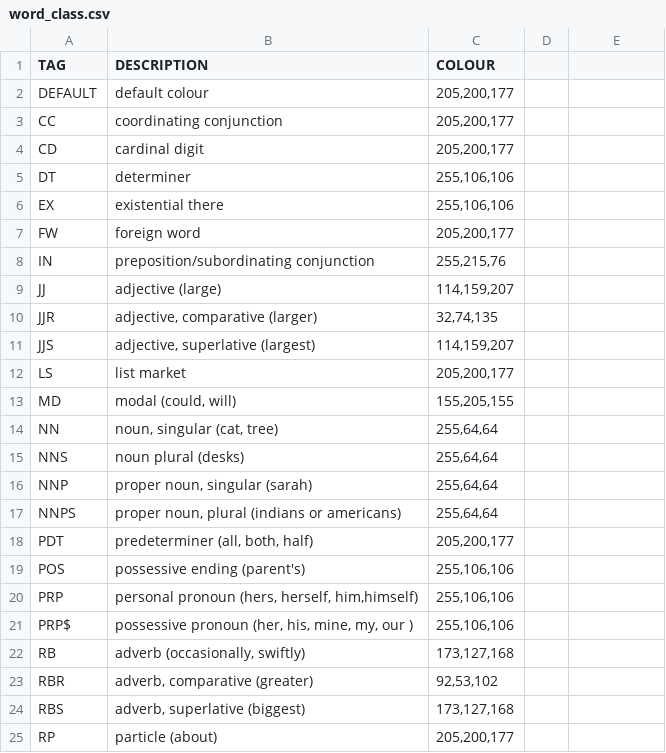
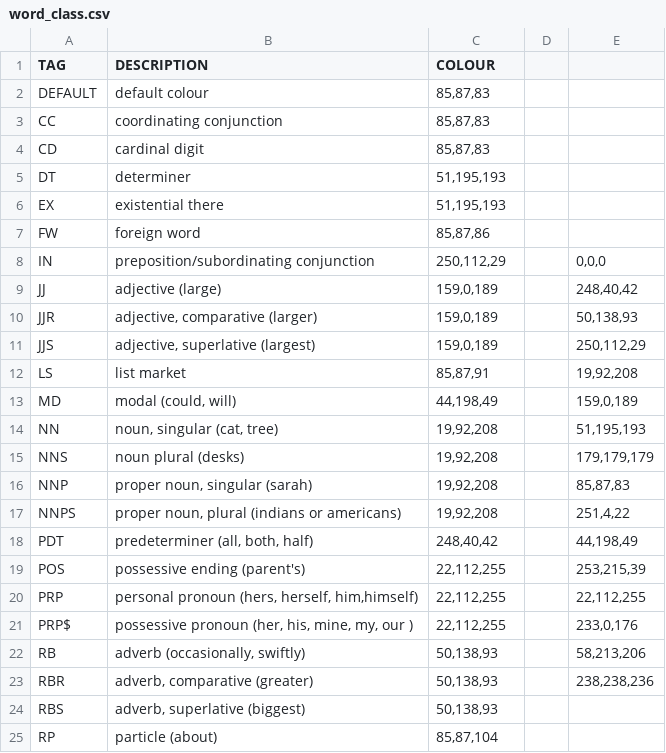
Before and after one commit to williamholland/screen-sentence, a CSV file: word_class.csv, drawn as a sheet; only a part is shown; the diff covers the shown part only.

Commit message:
Update colourscheme

```diff
--- a/word_class.csv
+++ b/word_class.csv
@@ -2,24 +2,24 @@ TAG	DESCRIPTION	COLOUR
-DEFAULT	default colour	205,200,177
-CC	coordinating conjunction	205,200,177
-CD	cardinal digit	205,200,177
-DT	determiner	255,106,106
-EX	existential there	255,106,106
-FW	foreign word	205,200,177
-IN	preposition/subordinating conjunction	255,215,76
-JJ	adjective (large)	114,159,207
-JJR	adjective, comparative (larger)	32,74,135
-JJS	adjective, superlative (largest)	114,159,207
-LS	list market	205,200,177
-MD	modal (could, will)	155,205,155
-NN	noun, singular (cat, tree)	255,64,64
-NNS	noun plural (desks)	255,64,64
-NNP	proper noun, singular (sarah)	255,64,64
-NNPS	proper noun, plural (indians or americans)	255,64,64
-PDT	predeterminer (all, both, half)	205,200,177
-POS	possessive ending (parent's)	255,106,106
-PRP	personal pronoun (hers, herself, him,himself)	255,106,106
-PRP$	possessive pronoun (her, his, mine, my, our )	255,106,106
-RB	adverb (occasionally, swiftly)	173,127,168
-RBR	adverb, comparative (greater)	92,53,102
-RBS	adverb, superlative (biggest)	173,127,168
-RP	particle (about)	205,200,177
+DEFAULT	default colour	85,87,83		
+CC	coordinating conjunction	85,87,83		
+CD	cardinal digit	85,87,83		
+DT	determiner	51,195,193		
+EX	existential there	51,195,193		
+FW	foreign word	85,87,86		
+IN	preposition/subordinating conjunction	250,112,29		0,0,0
+JJ	adjective (large)	159,0,189		248,40,42
+JJR	adjective, comparative (larger)	159,0,189		50,138,93
+JJS	adjective, superlative (largest)	159,0,189		250,112,29
+LS	list market	85,87,91		19,92,208
+MD	modal (could, will)	44,198,49		159,0,189
+NN	noun, singular (cat, tree)	19,92,208		51,195,193
+NNS	noun plural (desks)	19,92,208		179,179,179
+NNP	proper noun, singular (sarah)	19,92,208		85,87,83
+NNPS	proper noun, plural (indians or americans)	19,92,208		251,4,22
+PDT	predeterminer (all, both, half)	248,40,42		44,198,49
+POS	possessive ending (parent's)	22,112,255		253,215,39
+PRP	personal pronoun (hers, herself, him,himself)	22,112,255		22,112,255
+PRP$	possessive pronoun (her, his, mine, my, our )	22,112,255		233,0,176
+RB	adverb (occasionally, swiftly)	50,138,93		58,213,206
+RBR	adverb, comparative (greater)	50,138,93		238,238,236
+RBS	adverb, superlative (biggest)	50,138,93		
+RP	particle (about)	85,87,104		
```
Also changed, not shown: 11 edited cells elsewhere in this file, 2 other files.
